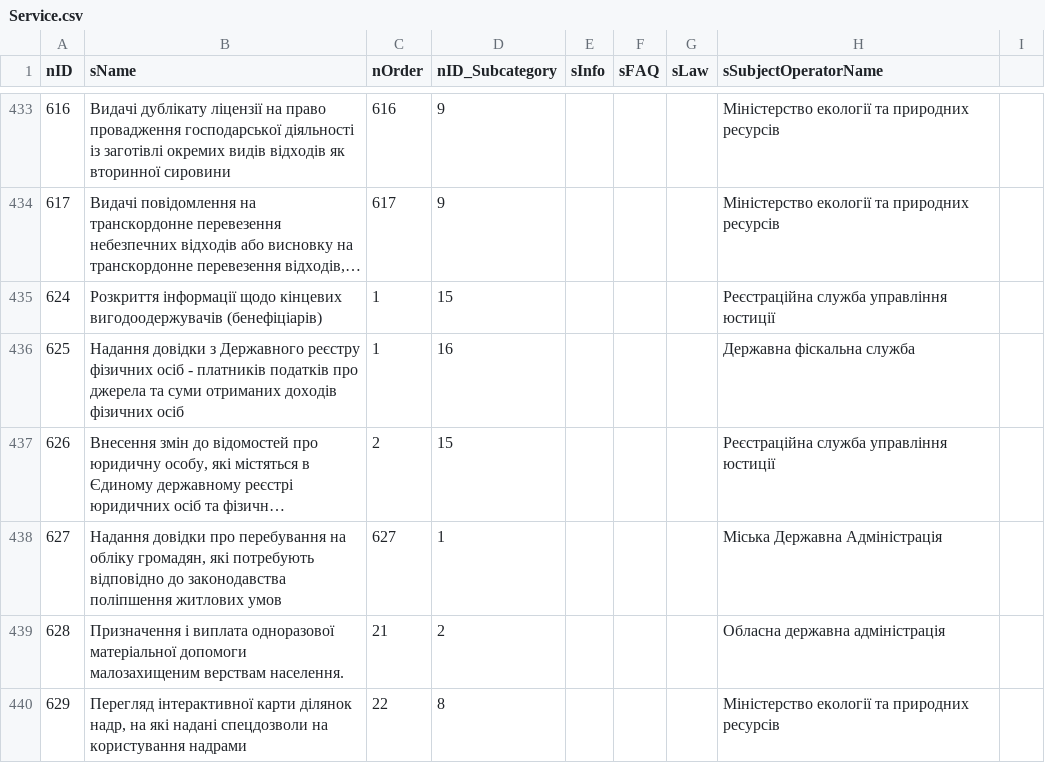
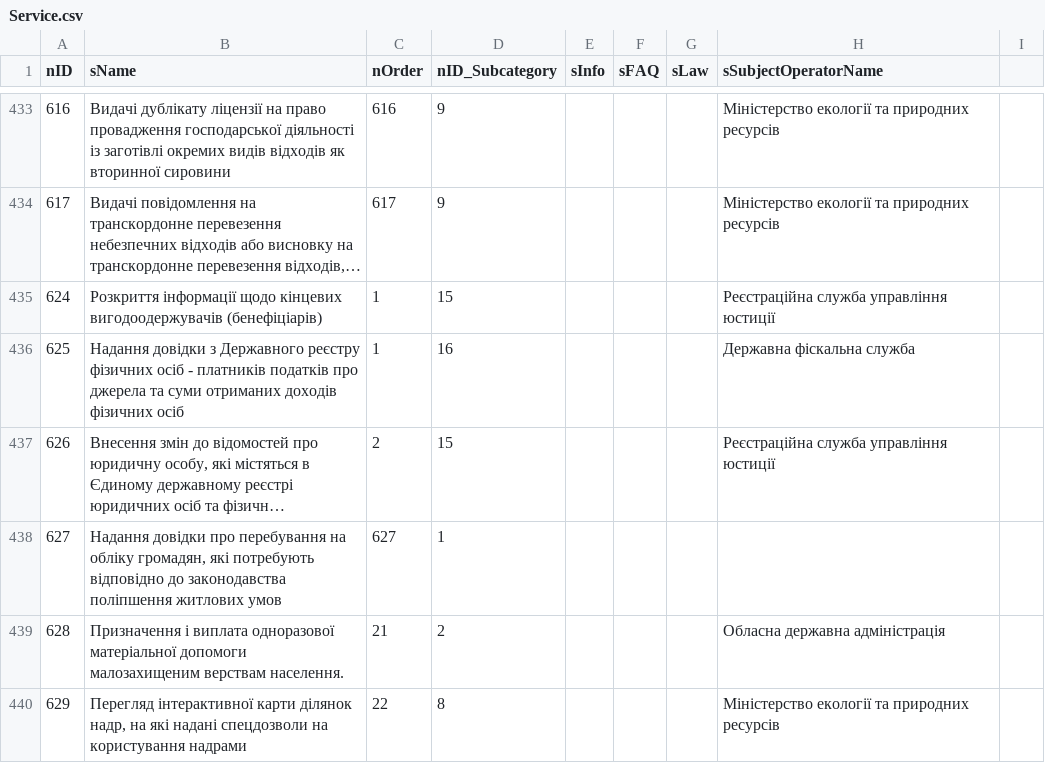
Before and after one commit to e-government-ua/_Kiev, a CSV file: wf-central/src/main/resources/data/Service.csv, drawn as a sheet; only a part is shown, gaps mark what is left out; long unchanged cells end in …; the diff names each change by its address in the sheet, - before the commit and + after, or states it on an @@ line.

```diff
--- a/wf-central/src/main/resources/data/Service.csv
+++ b/wf-central/src/main/resources/data/Service.csv
-H438 (sSubjectOperatorName): Міська Державна Адміністрація
+H438 (sSubjectOperatorName): (empty)
```
Also changed, not shown: 1 other file.
